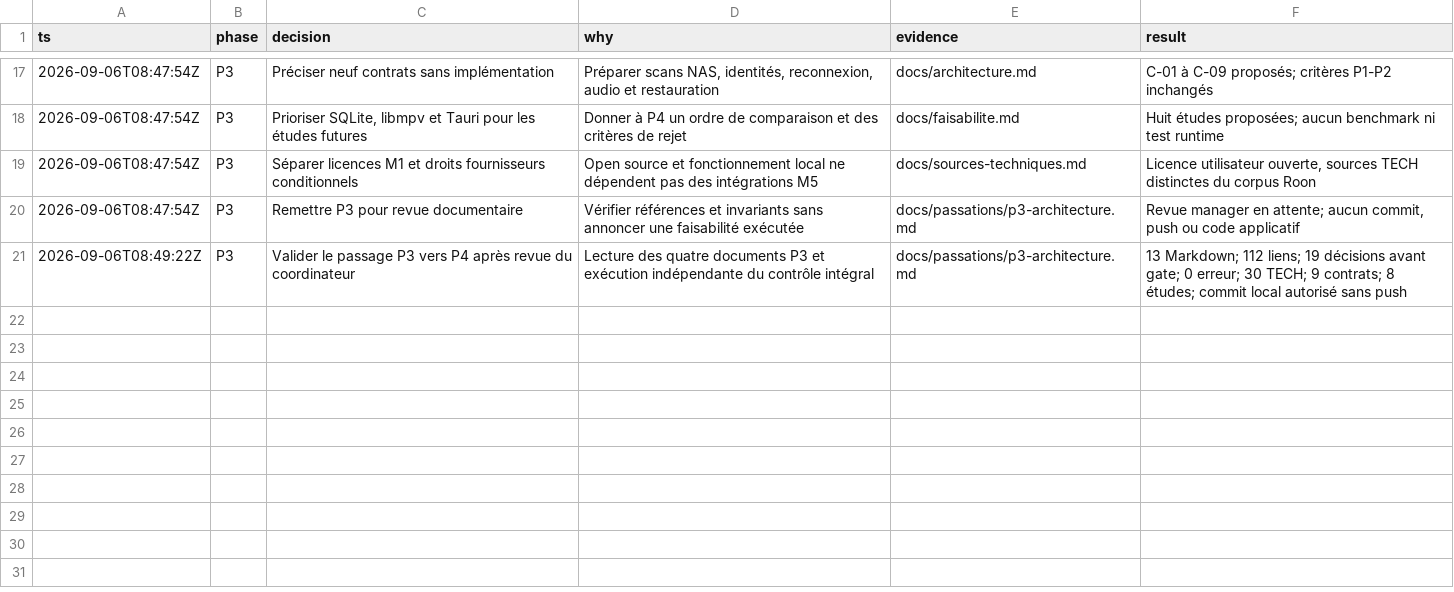
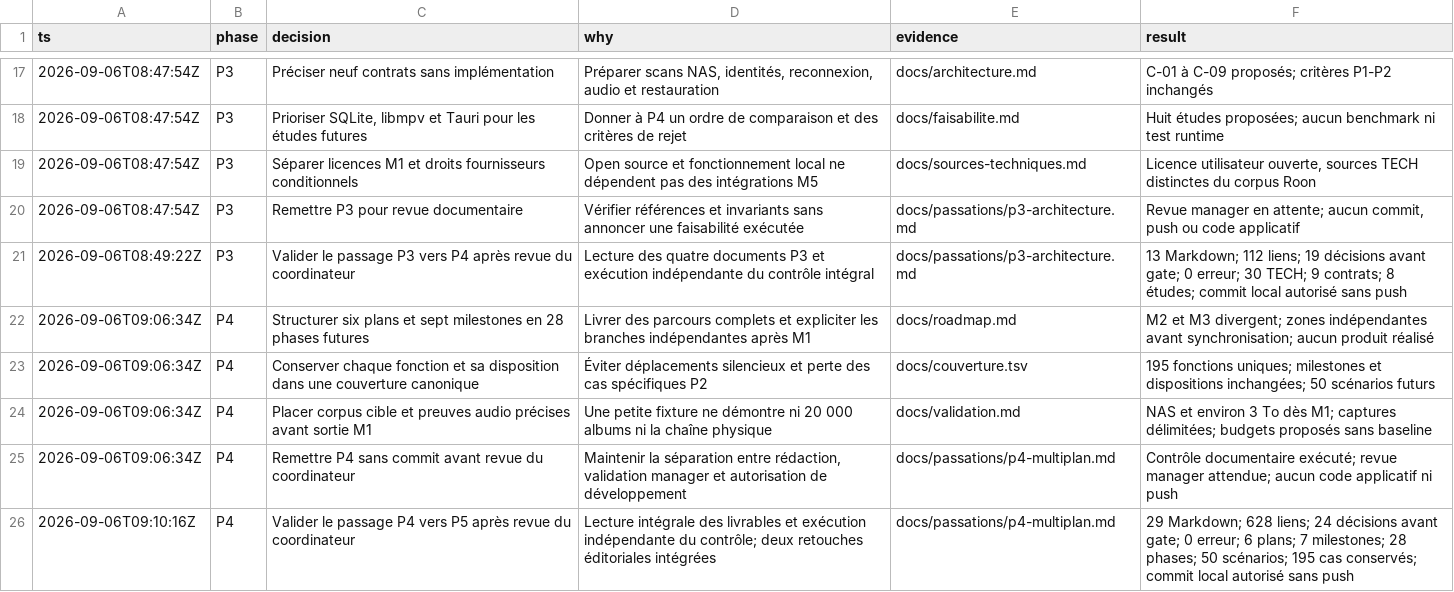
Before and after one commit to pascalandy/kuro, a TSV file: docs/decisions.tsv, drawn as a sheet; only a part is shown, gaps mark what is left out; the diff names each change by its address in the sheet, - before the commit and + after, or states it on an @@ line.

Commit message:
docs(kuro): define domain plans and milestone validation

```diff
--- a/docs/decisions.tsv
+++ b/docs/decisions.tsv
+row 22: 2026-09-06T09:06:34Z | P4 | Structurer six plans et sept milestones en 28 phases futures | Livrer des parcours complets et expliciter les branches indépendantes après M1 | docs/roadmap.md | M2 et M3 divergent; zones indépendantes avant synchronisation; aucun produit réalisé
+row 23: 2026-09-06T09:06:34Z | P4 | Conserver chaque fonction et sa disposition dans une couverture canonique | Éviter déplacements silencieux et perte des cas spécifiques P2 | docs/couverture.tsv | 195 fonctions uniques; milestones et dispositions inchangées; 50 scénarios futurs
+row 24: 2026-09-06T09:06:34Z | P4 | Placer corpus cible et preuves audio précises avant sortie M1 | Une petite fixture ne démontre ni 20 000 albums ni la chaîne physique | docs/validation.md | NAS et environ 3 To dès M1; captures délimitées; budgets proposés sans baseline
+row 25: 2026-09-06T09:06:34Z | P4 | Remettre P4 sans commit avant revue du coordinateur | Maintenir la séparation entre rédaction, validation manager et autorisation de développement | docs/passations/p4-multiplan.md | Contrôle documentaire exécuté; revue manager attendue; aucun code applicatif ni push
+row 26: 2026-09-06T09:10:16Z | P4 | Valider le passage P4 vers P5 après revue du coordinateur | Lecture intégrale des livrables et exécution indépendante du contrôle; deux retouches éditoriales intégrées | docs/passations/p4-multiplan.md | 29 Markdown; 628 liens; 24 décisions avant gate; 0 erreur; 6 plans; 7 milestones; 28 phases; 50 scénarios; 195 cas conservés; commit local autorisé sans push
```
Also changed, not shown: 19 other files.
